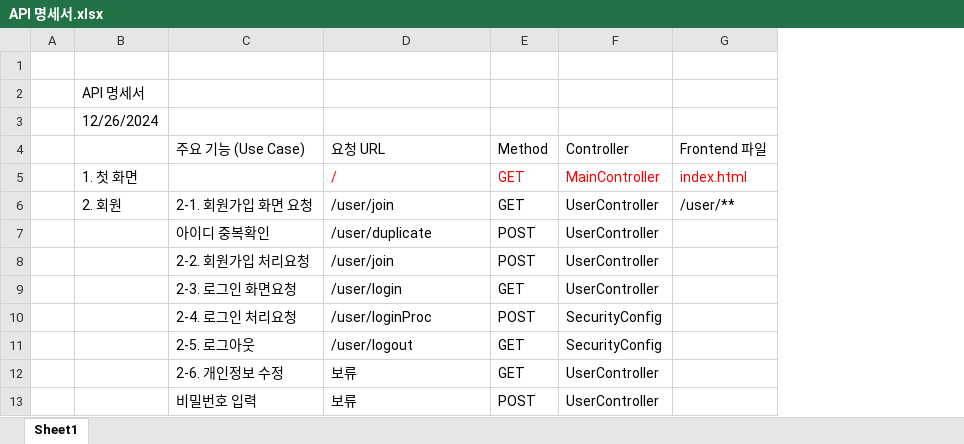
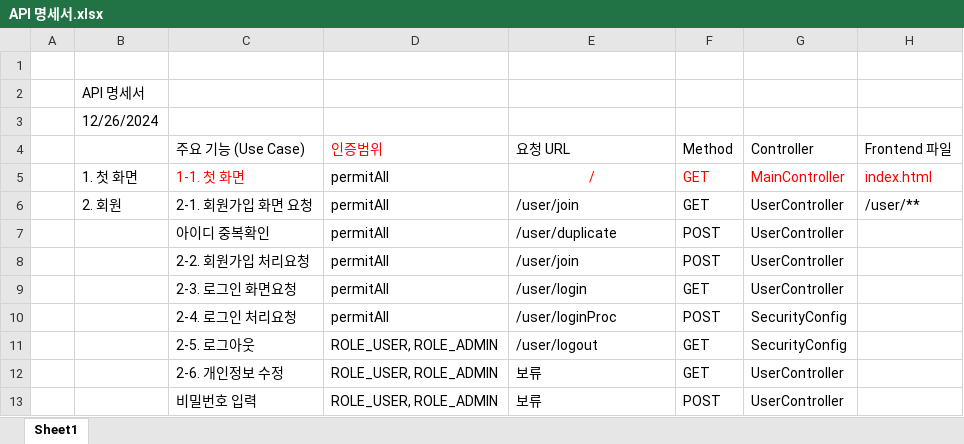
Before and after one commit to YoonhyeSuh/scit_46_spring, an Excel workbook: spring7/API 명세서.xlsx, sheet Sheet1, drawn as a sheet; only a part is shown; values as stored, in another font and other column widths than the file's, no borders; addresses are those after the commit; the diff covers the shown part only; the diff names each change by its address in the sheet, - before the commit and + after, or states it on an @@ line.

```diff
--- a/spring7/API 명세서.xlsx (sheet Sheet1)
+++ b/spring7/API 명세서.xlsx (sheet Sheet1)
+column D (인증범위), rows 5-13: permitAll | permitAll | permitAll | permitAll | permitAll | permitAll | ROLE_USER, ROLE_ADMIN | ROLE_USER, ROLE_ADMIN | ROLE_USER, ROLE_ADMIN
-C5 (주요 기능 (Use Case)): (empty)
+C5 (주요 기능 (Use Case)): 1-1. 첫 화면
-E5 alignment: left
+E5 alignment: center
```
Also changed, not shown: 1 added row, 4 edited cells and cell formats elsewhere in this sheet.
